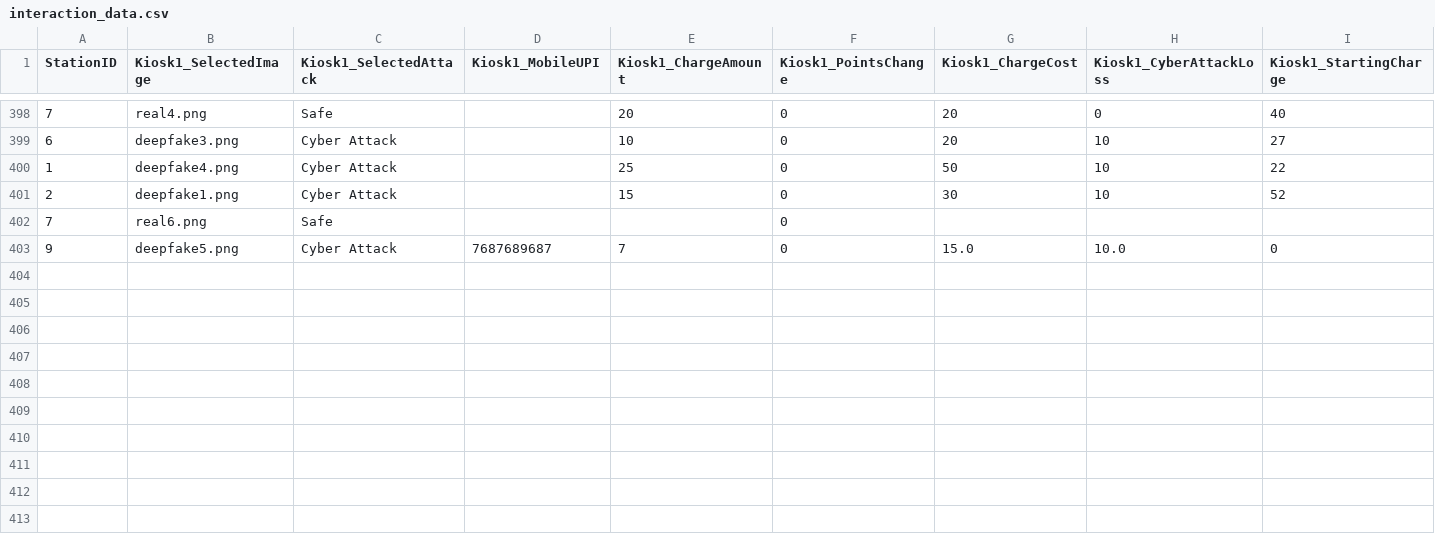
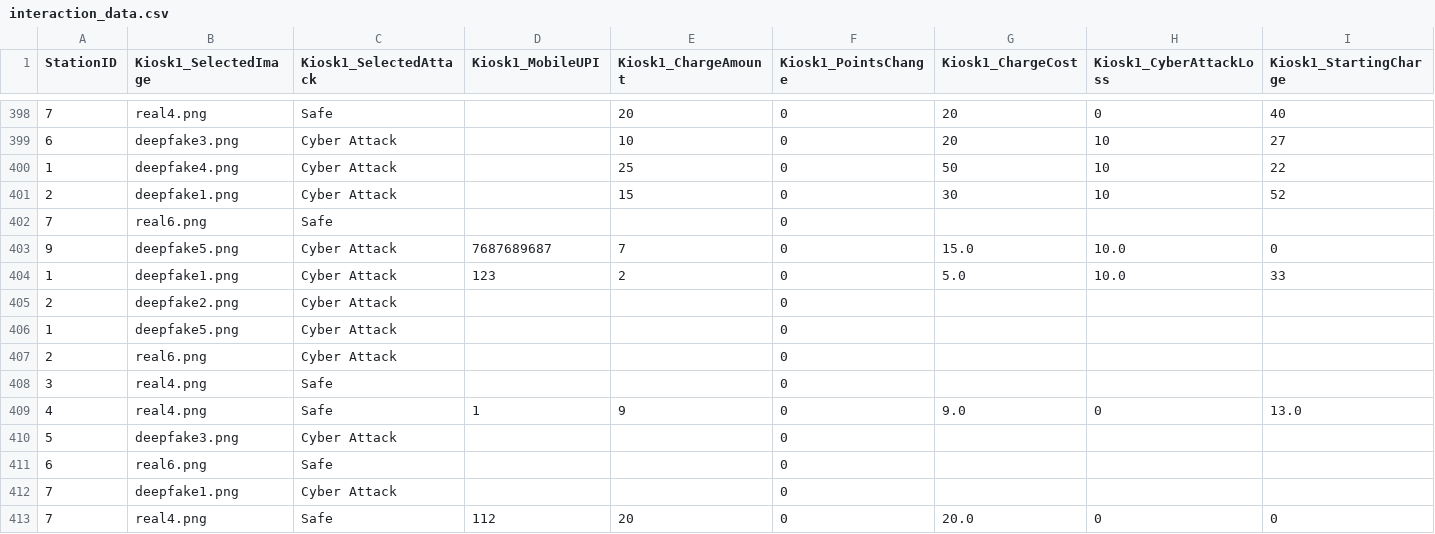
Before and after one commit to adityasha729/EV_Charging, a CSV file: interaction_data.csv, drawn as a sheet; only a part is shown, gaps mark what is left out; rows hold the shown columns only; the diff names each change by its address in the sheet, - before the commit and + after, or states it on an @@ line.

```diff
--- a/interaction_data.csv
+++ b/interaction_data.csv
+row 404: 1 | deepfake1.png | Cyber Attack | 123 | 2 | 0 | 5.0 | 10.0 | 33
+row 405: 2 | deepfake2.png | Cyber Attack |  |  | 0
+row 406: 1 | deepfake5.png | Cyber Attack |  |  | 0
+row 407: 2 | real6.png | Cyber Attack |  |  | 0
+row 408: 3 | real4.png | Safe |  |  | 0
+row 409: 4 | real4.png | Safe | 1 | 9 | 0 | 9.0 | 0 | 13.0
+row 410: 5 | deepfake3.png | Cyber Attack |  |  | 0
+row 411: 6 | real6.png | Safe |  |  | 0
+row 412: 7 | deepfake1.png | Cyber Attack |  |  | 0
+row 413: 7 | real4.png | Safe | 112 | 20 | 0 | 20.0 | 0 | 0
```
Also changed, not shown: demographics.csv, eye_data_with_marker/eye_data_unknown.csv, 7 other files.
